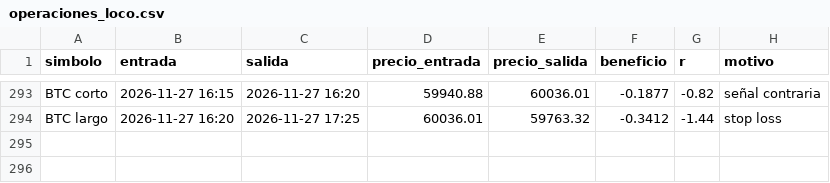
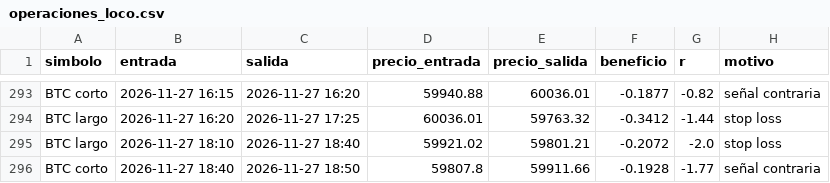
Before and after one commit to KUbikGamerYT/bots-trading, a CSV file: operaciones_loco.csv, drawn as a sheet; only a part is shown, gaps mark what is left out; the diff names each change by its address in the sheet, - before the commit and + after, or states it on an @@ line.

```diff
--- a/operaciones_loco.csv
+++ b/operaciones_loco.csv
+row 295: BTC largo | 2026-11-27 18:10 | 2026-11-27 18:40 | 59921.02 | 59801.21 | -0.2072 | -2.0 | stop loss
+row 296: BTC corto | 2026-11-27 18:40 | 2026-11-27 18:50 | 59807.8 | 59911.66 | -0.1928 | -1.77 | señal contraria
```
Also changed, not shown: capital_ftmo.csv, capital_loco.csv, 19 other files.
